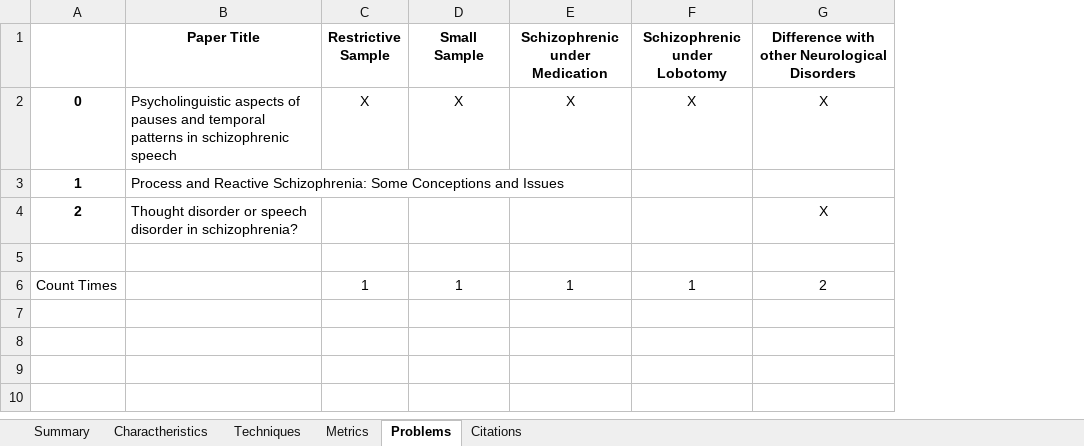
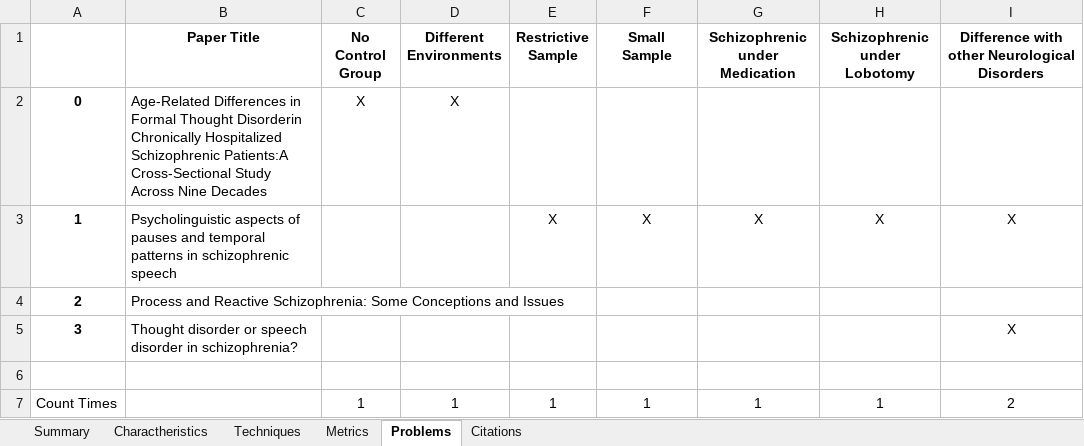
Before and after one commit to Sousa99/DMEIC-2122, an Excel workbook: papers/stats/stats_spreadsheet.xlsx, sheet Problems, drawn as a sheet; values as stored, in another font and other column widths than the file's, no borders; addresses are those after the commit; the diff names each change by its address in the sheet, - before the commit and + after, or states it on an @@ line.

```diff
--- a/papers/stats/stats_spreadsheet.xlsx (sheet Problems)
+++ b/papers/stats/stats_spreadsheet.xlsx (sheet Problems)
+column C (No Control Group), row 7: 1
+column D (Different Environments), row 7: 1
+row 2: 0 | Age-Related Differences in Formal Thought Disorderin Chronically Hospitalized Schizophrenic Patients:A Cross-Sectional Study Across Nine Decades | X | X
-A3: 0
+A3: 1
-A4: 1
+A4: 2
-A5: 2
+A5: 3
```
Also changed, not shown: sheet Techniques, sheet Summary, sheet Metrics, sheet Charactheristics, sheet Citations, 7 other files.
